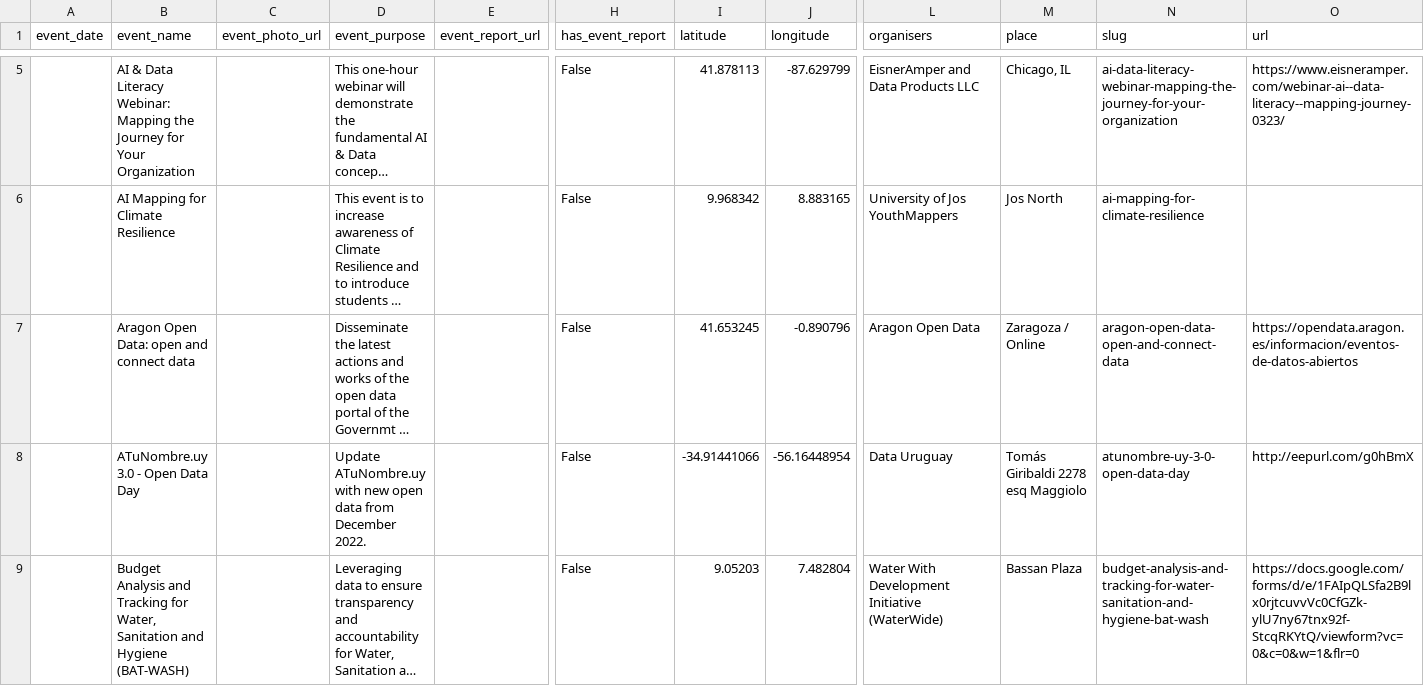
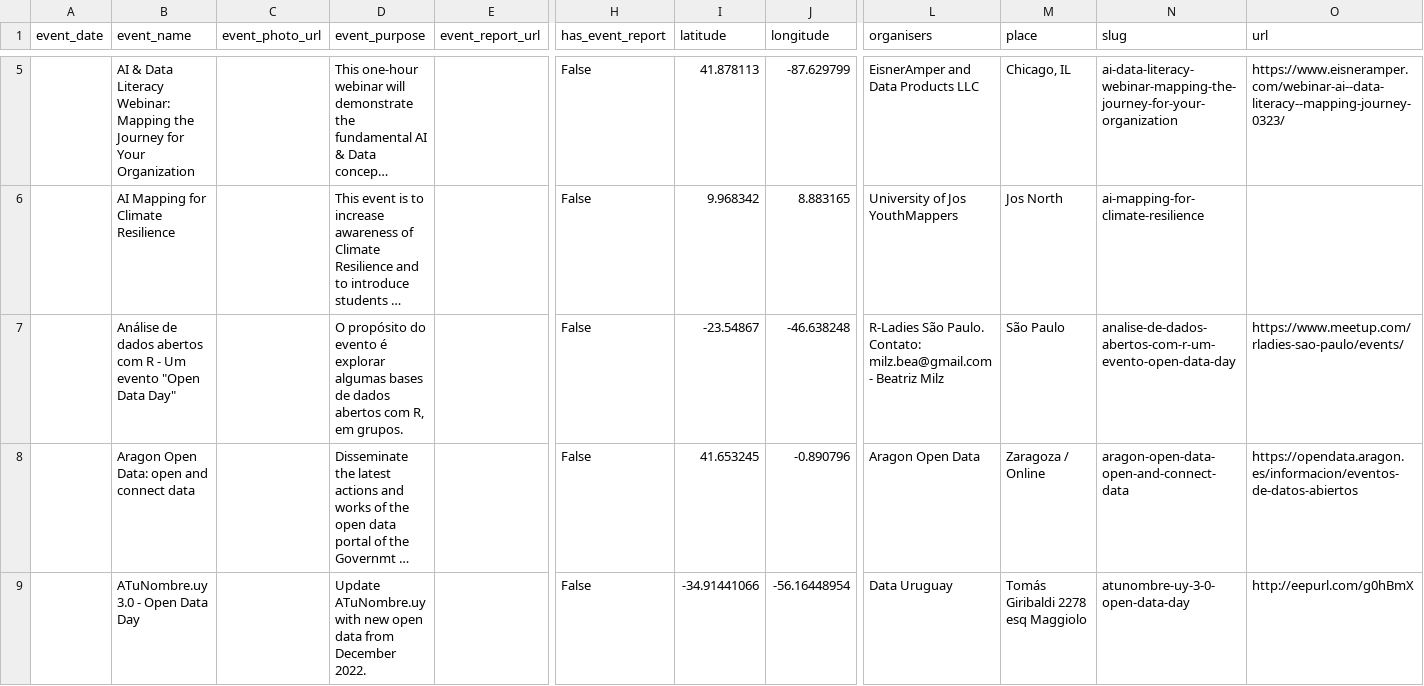
Before and after one commit to okfn/opendataday, a CSV file: Datasets/Events 2023.csv, drawn as a sheet; only a part is shown, gaps mark what is left out; the shorter side is filled out with more unchanged rows; long unchanged cells end in …; rows hold the shown columns only; the diff covers the shown part only; the diff names each change by its address in the sheet, - before the commit and + after, or states it on an @@ line.

```diff
--- a/Datasets/Events 2023.csv
+++ b/Datasets/Events 2023.csv
+row 7:  | Análise de dados abertos com R - Um evento "Open Data Day" |  | O propósito do evento é explorar algumas bases de dados abertos com R, em grupos. |  | False | -23.54867 | -46.638248 | R-Ladies São Paulo. Contato: milz.bea@gmail.com - Beatriz Milz | São Paulo | analise-de-dados-abertos-com-r-um-evento-open-data-day | https://www.meetup.com/rladies-sao-paulo/events/
```
Also changed, not shown: 1 added row elsewhere in this file, 1 other file.
